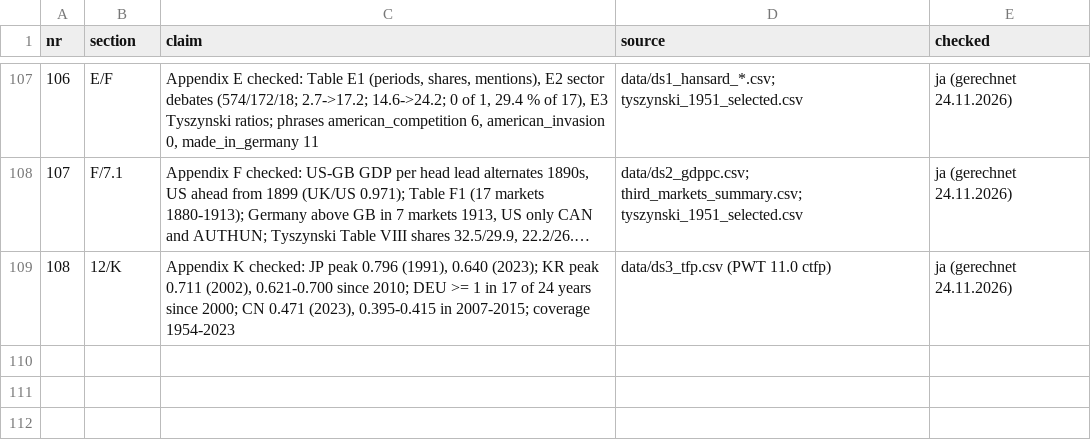
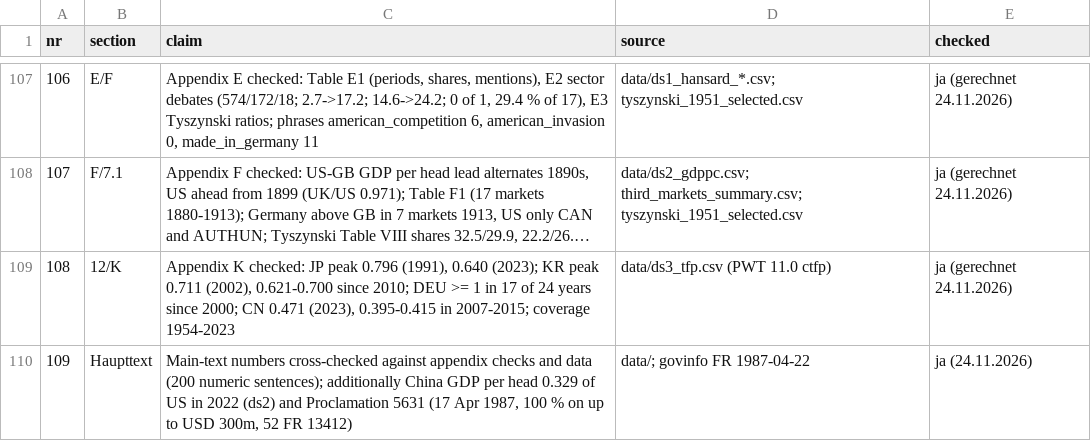
Before and after one commit to wfhungerland/AMNESIA, a CSV file: manuscript/claims_check.csv, drawn as a sheet; only a part is shown, gaps mark what is left out; long unchanged cells end in …; the diff names each change by its address in the sheet, - before the commit and + after, or states it on an @@ line.

```diff
--- a/manuscript/claims_check.csv
+++ b/manuscript/claims_check.csv
+row 110: 109 | Haupttext | Main-text numbers cross-checked against appendix checks and data (200 numeric sentences); additionally China GDP per head 0.329 of US in 2022 (ds2) and Proclamation 5631 (17 Apr 1987, 100 % on up to USD 300m, 52 FR 13412) | data/; govinfo FR 1987-04-22 | ja (24.11.2026)
```
Also changed, not shown: data/broad_register.csv, data/ds1_coder2_blank.csv, 3 other files.
